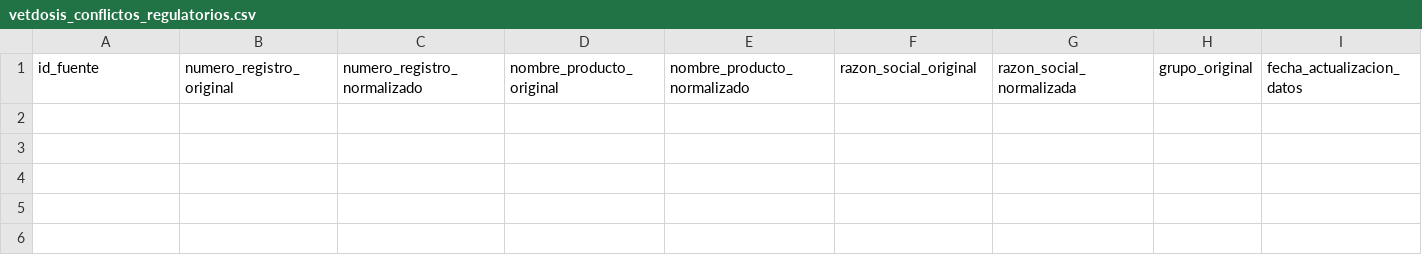
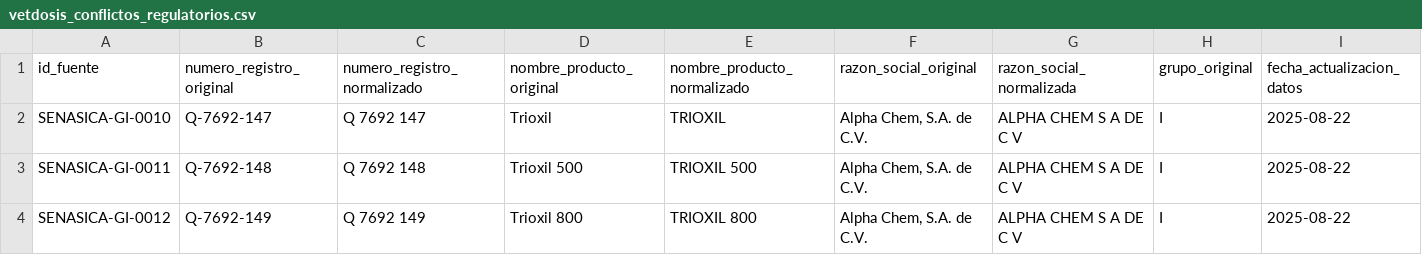
Before and after one commit to rojasalex9615-blip/Vet-dosis-pruebas, a CSV file: docs/catalogo-comercial-grok/vetdosis_conflictos_regulatorios.csv, drawn as a sheet; only a part is shown; rows hold the shown columns only; the diff names each change by its address in the sheet, - before the commit and + after, or states it on an @@ line.

Commit message:
docs(catalogo): completar conflictos regulatorios Grupo I (Trioxil)

```diff
--- a/docs/catalogo-comercial-grok/vetdosis_conflictos_regulatorios.csv
+++ b/docs/catalogo-comercial-grok/vetdosis_conflictos_regulatorios.csv
+row 2: SENASICA-GI-0010 | Q-7692-147 | Q 7692 147 | Trioxil | TRIOXIL | Alpha Chem, S.A. de C.V. | ALPHA CHEM S A DE C V | I | 2025-08-22
+row 3: SENASICA-GI-0011 | Q-7692-148 | Q 7692 148 | Trioxil 500 | TRIOXIL 500 | Alpha Chem, S.A. de C.V. | ALPHA CHEM S A DE C V | I | 2025-08-22
+row 4: SENASICA-GI-0012 | Q-7692-149 | Q 7692 149 | Trioxil 800 | TRIOXIL 800 | Alpha Chem, S.A. de C.V. | ALPHA CHEM S A DE C V | I | 2025-08-22
```
